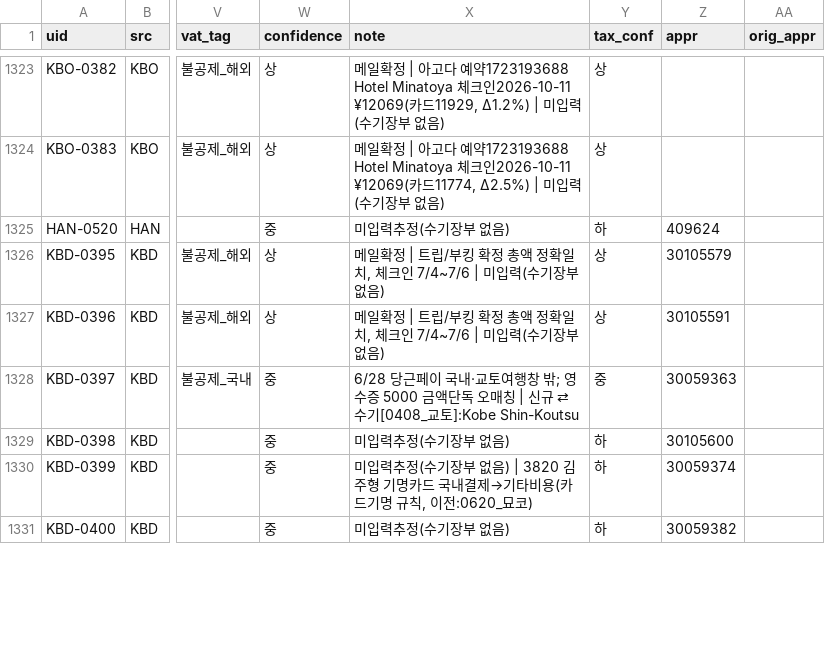
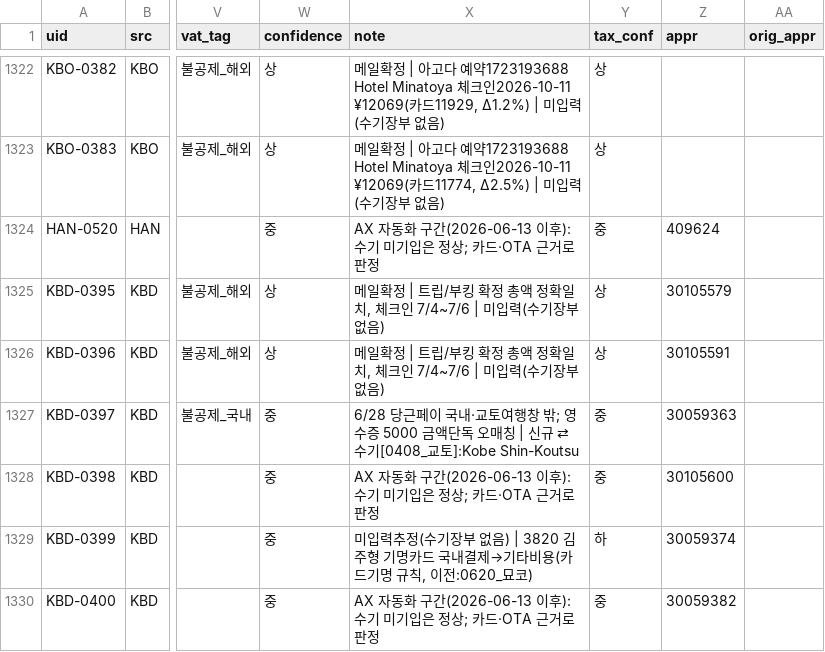
Before and after one commit to 6Soo/cost, a CSV file: ledger/data/classified_v14.csv, drawn as a sheet; only a part is shown, gaps mark what is left out; addresses are those after the commit; the diff covers the shown part only; the diff names each change by its address in the sheet, - before the commit and + after, or states it on an @@ line.

```diff
--- a/ledger/data/classified_v14.csv
+++ b/ledger/data/classified_v14.csv
-X1324 (note): 미입력추정(수기장부 없음)
+X1324 (note): AX 자동화 구간(2026-06-13 이후): 수기 미기입은 정상; 카드·OTA 근거로 판정
-Y1324 (tax_conf): 하
+Y1324 (tax_conf): 중
-X1328 (note): 미입력추정(수기장부 없음)
+X1328 (note): AX 자동화 구간(2026-06-13 이후): 수기 미기입은 정상; 카드·OTA 근거로 판정
-Y1328 (tax_conf): 하
+Y1328 (tax_conf): 중
-X1330 (note): 미입력추정(수기장부 없음)
+X1330 (note): AX 자동화 구간(2026-06-13 이후): 수기 미기입은 정상; 카드·OTA 근거로 판정
-Y1330 (tax_conf): 하
+Y1330 (tax_conf): 중
```
Also changed, not shown: 1 removed row and 111 edited cells elsewhere in this file, 8 other files.
